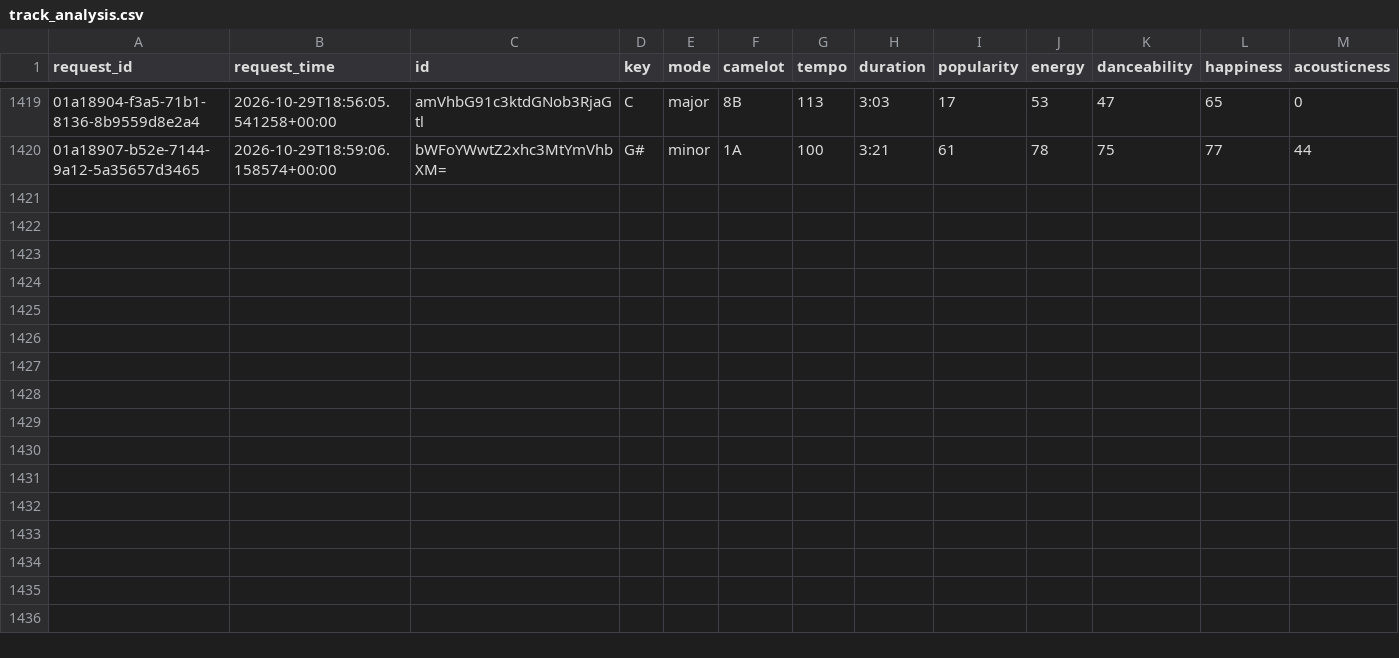
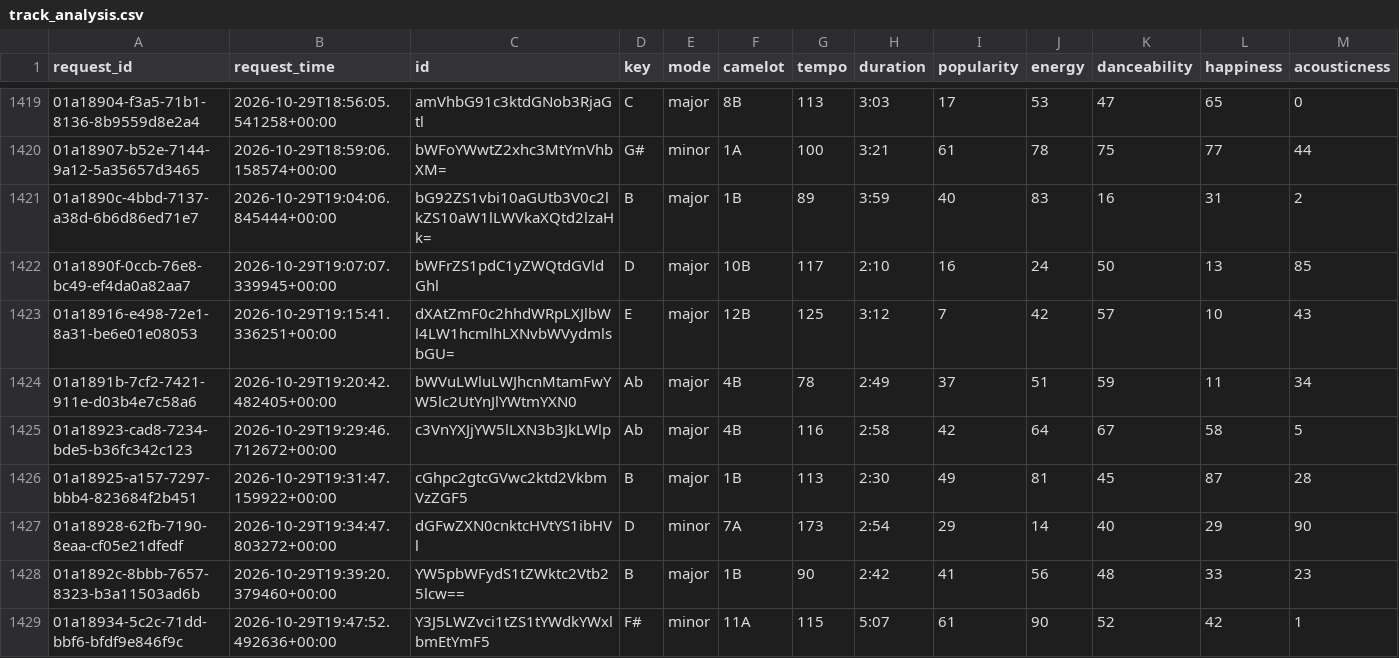
Before and after one commit to jdmremi/kcpr, a CSV file: track_analysis.csv, drawn as a sheet; only a part is shown, gaps mark what is left out; rows hold the shown columns only; the diff names each change by its address in the sheet, - before the commit and + after, or states it on an @@ line.

```diff
--- a/track_analysis.csv
+++ b/track_analysis.csv
+row 1421: 01a1890c-4bbd-7137-a38d-6b6d86ed71e7 | 2026-10-29T19:04:06.845444+00:00 | bG92ZS1vbi10aGUtb3V0c2lkZS10aW1lLWVkaXQtd2lzaHk= | B | major | 1B | 89 | 3:59 | 40 | 83 | 16 | 31 | 2
+row 1422: 01a1890f-0ccb-76e8-bc49-ef4da0a82aa7 | 2026-10-29T19:07:07.339945+00:00 | bWFrZS1pdC1yZWQtdGVldGhl | D | major | 10B | 117 | 2:10 | 16 | 24 | 50 | 13 | 85
+row 1423: 01a18916-e498-72e1-8a31-be6e01e08053 | 2026-10-29T19:15:41.336251+00:00 | dXAtZmF0c2hhdWRpLXJlbWl4LW1hcmlhLXNvbWVydmlsbGU= | E | major | 12B | 125 | 3:12 | 7 | 42 | 57 | 10 | 43
+row 1424: 01a1891b-7cf2-7421-911e-d03b4e7c58a6 | 2026-10-29T19:20:42.482405+00:00 | bWVuLWluLWJhcnMtamFwYW5lc2UtYnJlYWtmYXN0 | Ab | major | 4B | 78 | 2:49 | 37 | 51 | 59 | 11 | 34
+row 1425: 01a18923-cad8-7234-bde5-b36fc342c123 | 2026-10-29T19:29:46.712672+00:00 | c3VnYXJjYW5lLXN3b3JkLWlp | Ab | major | 4B | 116 | 2:58 | 42 | 64 | 67 | 58 | 5
+row 1426: 01a18925-a157-7297-bbb4-823684f2b451 | 2026-10-29T19:31:47.159922+00:00 | cGhpc2gtcGVwc2ktd2VkbmVzZGF5 | B | major | 1B | 113 | 2:30 | 49 | 81 | 45 | 87 | 28
+row 1427: 01a18928-62fb-7190-8eaa-cf05e21dfedf | 2026-10-29T19:34:47.803272+00:00 | dGFwZXN0cnktcHVtYS1ibHVl | D | minor | 7A | 173 | 2:54 | 29 | 14 | 40 | 29 | 90
+row 1428: 01a1892c-8bbb-7657-8323-b3a11503ad6b | 2026-10-29T19:39:20.379460+00:00 | YW5pbWFydS1tZWktc2Vtb25lcw== | B | major | 1B | 90 | 2:42 | 41 | 56 | 48 | 33 | 23
+row 1429: 01a18934-5c2c-71dd-bbf6-bfdf9e846f9c | 2026-10-29T19:47:52.492636+00:00 | Y3J5LWZvci1tZS1tYWdkYWxlbmEtYmF5 | F# | minor | 11A | 115 | 5:07 | 61 | 90 | 52 | 42 | 1
```
Also changed, not shown: now_playing.csv, track_metadata.csv, 1 other file.
